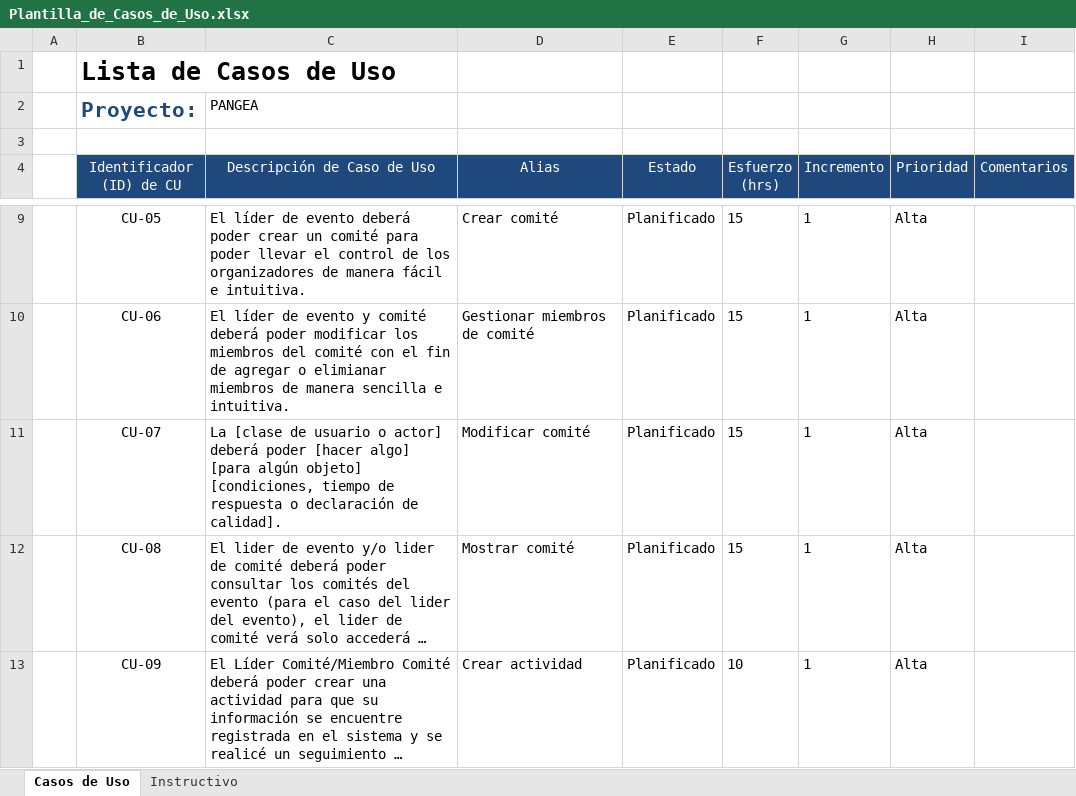
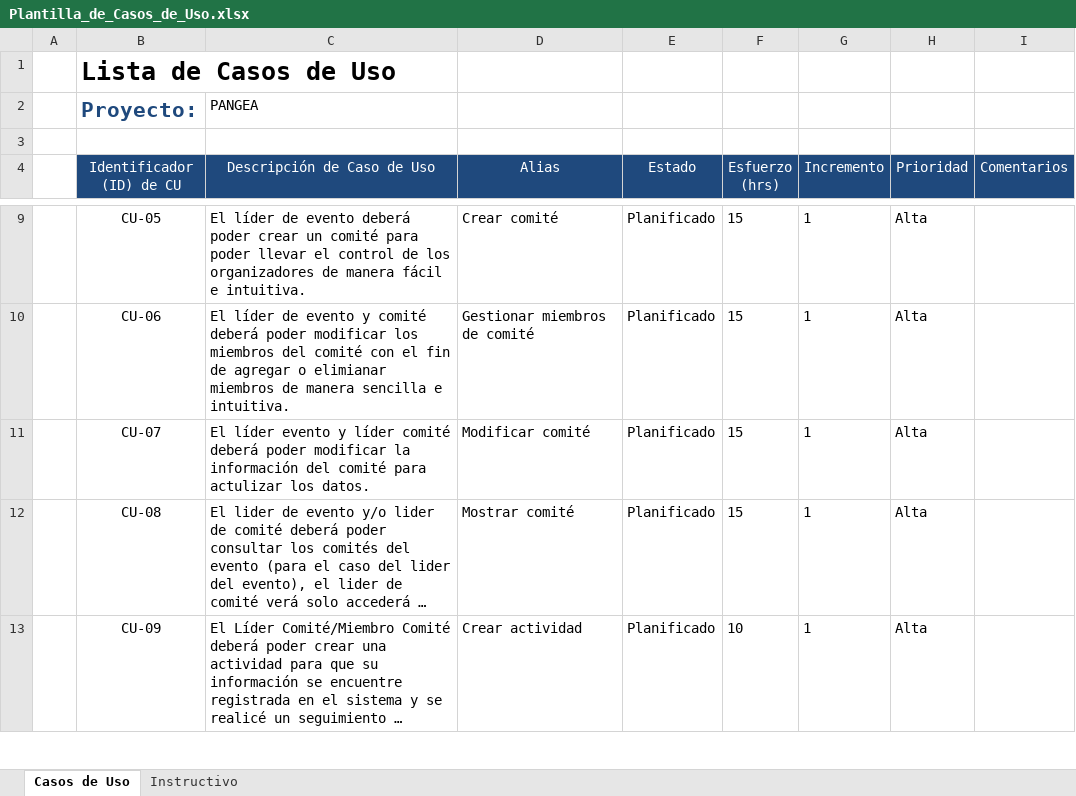
Before and after one commit to vninomtz/PANGEA, an Excel workbook: Documents/Plantilla_de_Casos_de_Uso.xlsx, sheet Casos de Uso, drawn as a sheet; only a part is shown, gaps mark what is left out; long unchanged cells end in …; values as stored, in another font and other column widths than the file's, no borders; conditional formats not drawn; the diff names each change by its address in the sheet, - before the commit and + after, or states it on an @@ line.

Commit message:
Menu principal para pangea, diagramas de secuencia de CU05

```diff
--- a/Documents/Plantilla_de_Casos_de_Uso.xlsx (sheet Casos de Uso)
+++ b/Documents/Plantilla_de_Casos_de_Uso.xlsx (sheet Casos de Uso)
-C11 (Descripción de Caso de Uso): La [clase de usuario o actor] deberá poder [hacer algo] [para algún objeto] [condiciones, tiempo de respuesta o declaración de calidad].
+C11 (Descripción de Caso de Uso): El líder evento y líder comité deberá poder modificar la información del comité para actulizar los datos.
```
Also changed, not shown: 8 other files.
